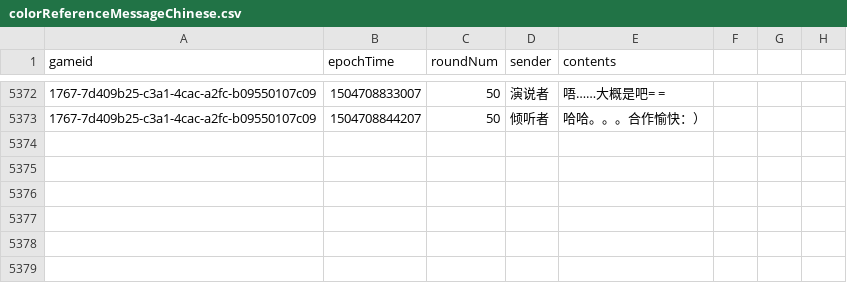
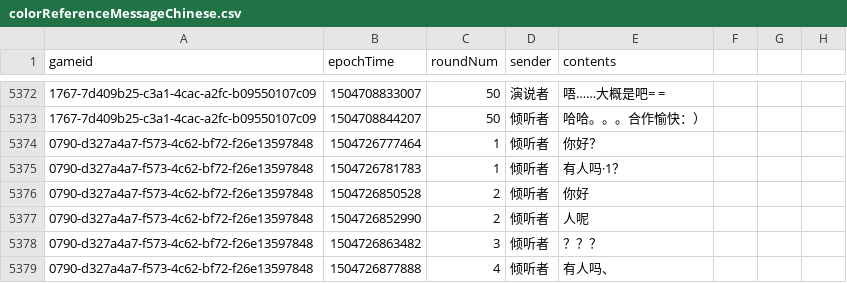
Before and after one commit to andrewjong/reference_games, a CSV file: data/colors/chineseColorRef/gameData/colorReferenceMessageChinese.csv, drawn as a sheet; only a part is shown, gaps mark what is left out; the diff names each change by its address in the sheet, - before the commit and + after, or states it on an @@ line.

```diff
--- a/data/colors/chineseColorRef/gameData/colorReferenceMessageChinese.csv
+++ b/data/colors/chineseColorRef/gameData/colorReferenceMessageChinese.csv
+row 5374: 0790-d327a4a7-f573-4c62-bf72-f26e13597848 | 1504726777464 | 1 | 倾听者 | 你好？
+row 5375: 0790-d327a4a7-f573-4c62-bf72-f26e13597848 | 1504726781783 | 1 | 倾听者 | 有人吗·1？
+row 5376: 0790-d327a4a7-f573-4c62-bf72-f26e13597848 | 1504726850528 | 2 | 倾听者 | 你好
+row 5377: 0790-d327a4a7-f573-4c62-bf72-f26e13597848 | 1504726852990 | 2 | 倾听者 | 人呢
+row 5378: 0790-d327a4a7-f573-4c62-bf72-f26e13597848 | 1504726863482 | 3 | 倾听者 | ？？？
+row 5379: 0790-d327a4a7-f573-4c62-bf72-f26e13597848 | 1504726877888 | 4 | 倾听者 | 有人吗、
```
Also changed, not shown: data/colors/chineseColorRef/gameData/colorReferenceClicksChinese.csv, 2 other files.
